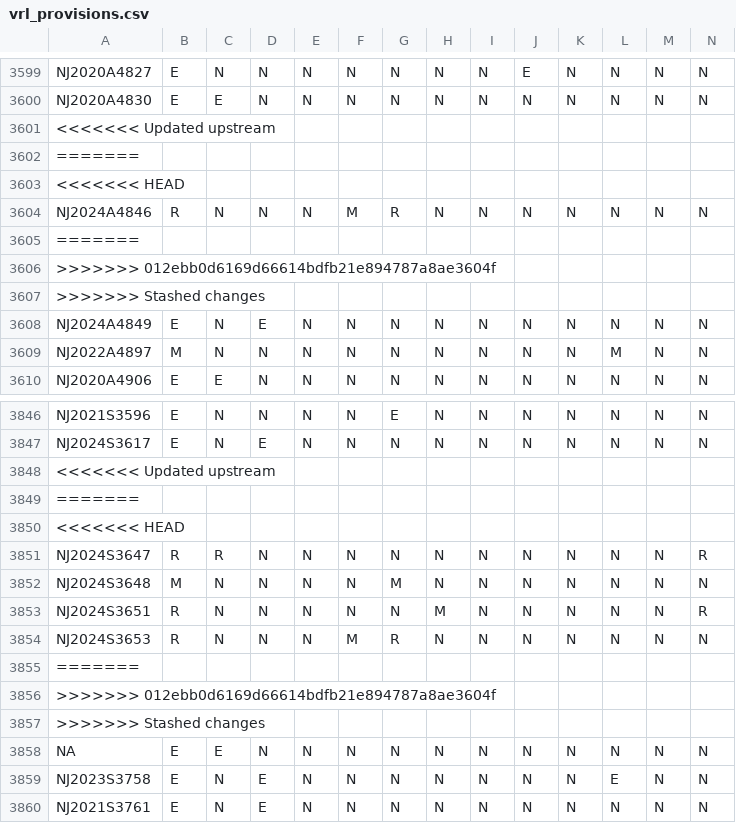
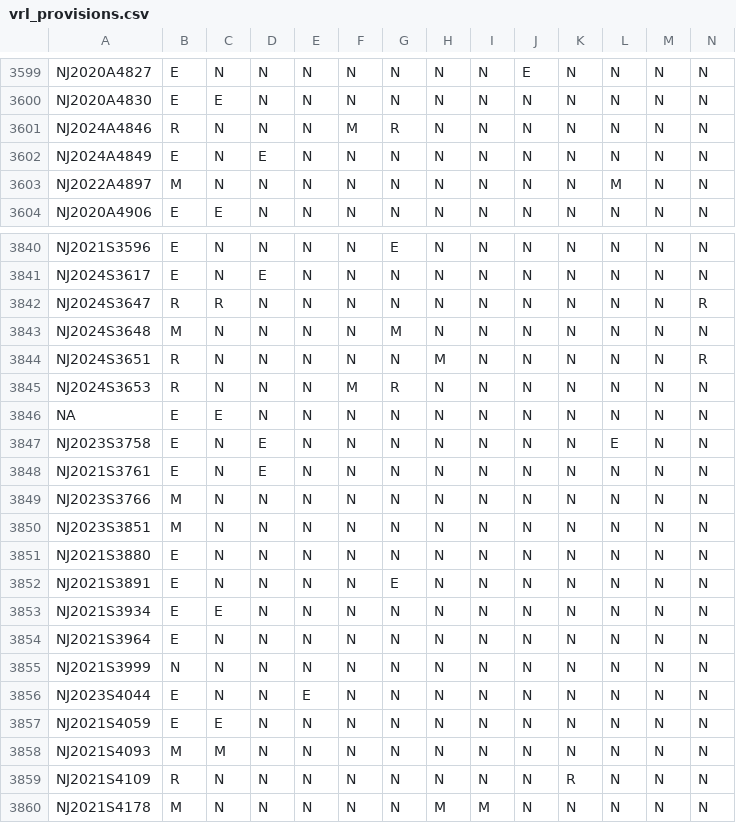
Before and after one commit to jloffredo2/state-elect-law-db, a CSV file: output/vrl_provisions.csv, drawn as a sheet; only a part is shown, gaps mark what is left out; the shorter side is filled out with more unchanged rows; rows hold the shown columns only; the diff names each change by its address in the sheet, - before the commit and + after, or states it on an @@ line.

```diff
--- a/output/vrl_provisions.csv
+++ b/output/vrl_provisions.csv
-row 3601: <<<<<<< Updated upstream
-row 3602: =======
-row 3603: <<<<<<< HEAD
-row 3605: =======
-row 3606: >>>>>>> 012ebb0d6169d66614bdfb21e894787a8ae3604f
-row 3607: >>>>>>> Stashed changes
-row 3848: <<<<<<< Updated upstream
-row 3849: =======
-row 3850: <<<<<<< HEAD
-row 3855: =======
-row 3856: >>>>>>> 012ebb0d6169d66614bdfb21e894787a8ae3604f
-row 3857: >>>>>>> Stashed changes
```
Also changed, not shown: 4 other files.
